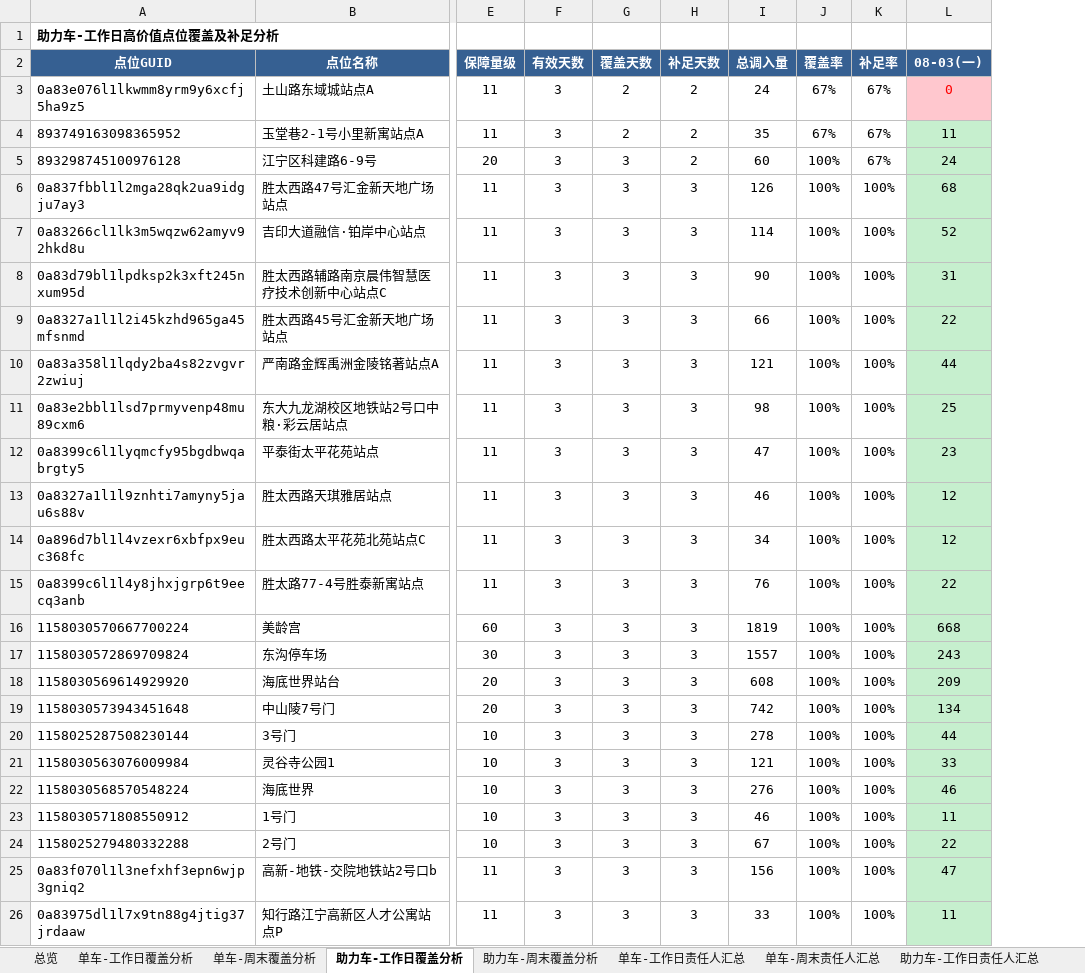
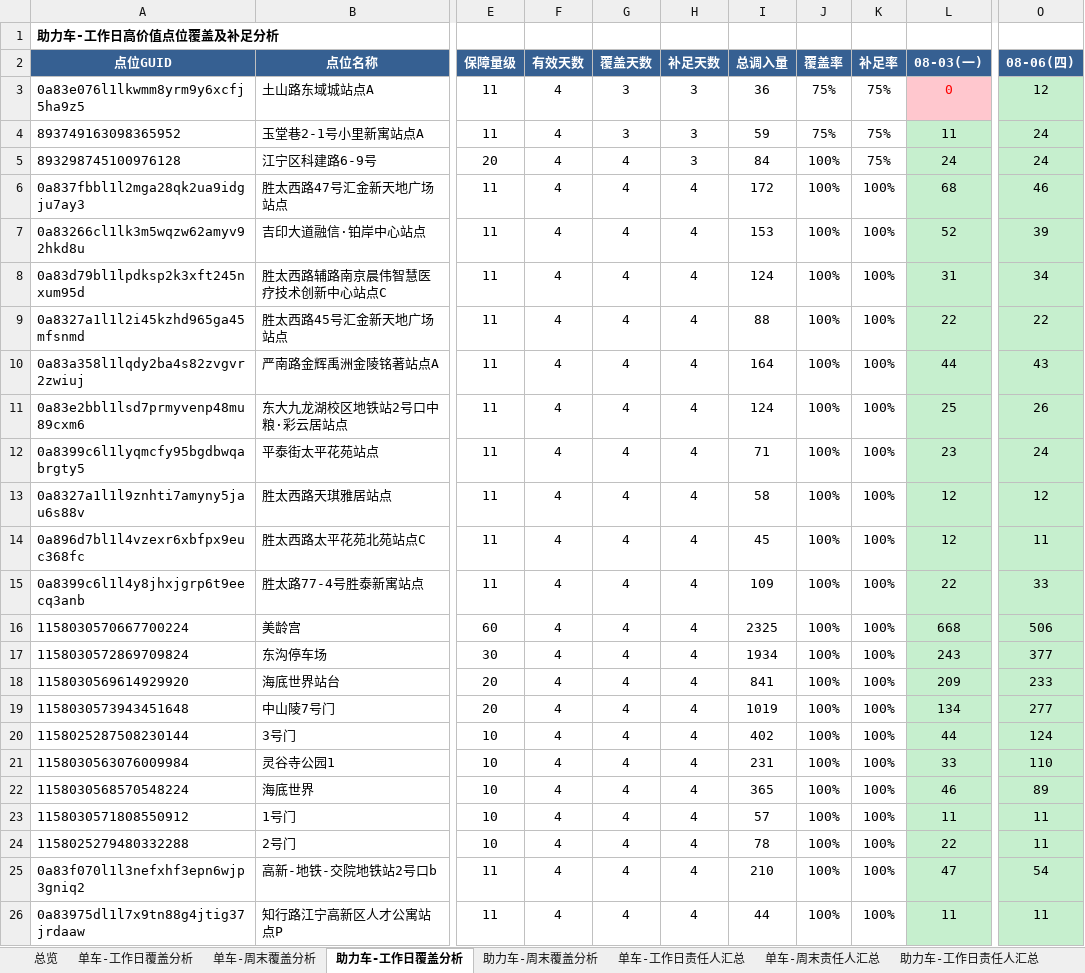
Before and after one commit to Zoey-1214/daily-report, an Excel workbook: coverage.xlsx, sheet 助力车-工作日覆盖分析, drawn as a sheet; only a part is shown, gaps mark what is left out; values as stored, in another font and other column widths than the file's, no borders; the diff covers the shown part only; the diff names each change by its address in the sheet, - before the commit and + after, or states it on an @@ line.

```diff
--- a/coverage.xlsx (sheet 助力车-工作日覆盖分析)
+++ b/coverage.xlsx (sheet 助力车-工作日覆盖分析)
+column O (08-06(四)), rows 3-26: 12 | 24 | 24 | 46 | 39 | 34 | 22 | 43 | 26 | 24 | 12 | 11 | 33 | 506 | 377 | 233 | 277 | 124 | 110 | 89 | 11 | 11 | 54 | 11
-F3:F26 (有效天数): 3
+F3:F26 (有效天数): 4
-G3:G4 (覆盖天数): 2
+G3:G4 (覆盖天数): 3
-H3:H5 (补足天数): 2
+H3:H5 (补足天数): 3
-I3 (总调入量): 24
+I3 (总调入量): 36
-J3:J4 (覆盖率): 67%
+J3:J4 (覆盖率): 75%
-K3:K5 (补足率): 67%
+K3:K5 (补足率): 75%
-I4 (总调入量): 35
+I4 (总调入量): 59
-G5:G26 (覆盖天数): 3
+G5:G26 (覆盖天数): 4
-I5 (总调入量): 60
+I5 (总调入量): 84
-H6:H26 (补足天数): 3
+H6:H26 (补足天数): 4
-I6 (总调入量): 126
+I6 (总调入量): 172
-I7 (总调入量): 114
+I7 (总调入量): 153
-I8 (总调入量): 90
+I8 (总调入量): 124
-I9 (总调入量): 66
+I9 (总调入量): 88
-I10 (总调入量): 121
+I10 (总调入量): 164
-I11 (总调入量): 98
+I11 (总调入量): 124
-I12 (总调入量): 47
+I12 (总调入量): 71
-I13 (总调入量): 46
+I13 (总调入量): 58
-I14 (总调入量): 34
+I14 (总调入量): 45
-I15 (总调入量): 76
+I15 (总调入量): 109
-I16 (总调入量): 1819
+I16 (总调入量): 2325
-I17 (总调入量): 1557
+I17 (总调入量): 1934
-I18 (总调入量): 608
+I18 (总调入量): 841
-I19 (总调入量): 742
+I19 (总调入量): 1019
-I20 (总调入量): 278
+I20 (总调入量): 402
-I21 (总调入量): 121
+I21 (总调入量): 231
-I22 (总调入量): 276
+I22 (总调入量): 365
-I23 (总调入量): 46
+I23 (总调入量): 57
-I24 (总调入量): 67
+I24 (总调入量): 78
-I25 (总调入量): 156
+I25 (总调入量): 210
-I26 (总调入量): 33
+I26 (总调入量): 44
```
Also changed, not shown: 88 edited cells elsewhere in this sheet, sheet 单车-工作日覆盖分析, sheet 单车-工作日责任人汇总, sheet 助力车-工作日责任人汇总, sheet 总览.
